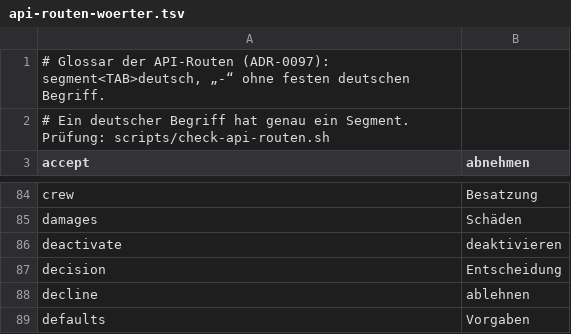
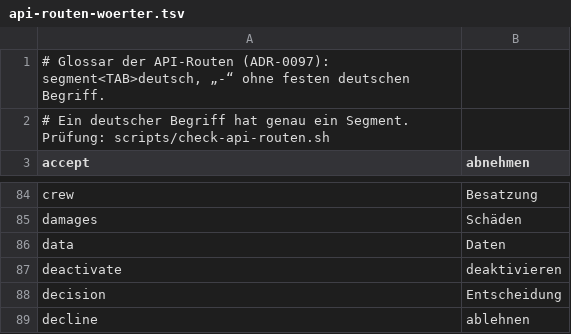
Before and after one commit to rubenvitt/lifeline-hub, a TSV file: scripts/api-routen-woerter.tsv, drawn as a sheet; only a part is shown, gaps mark what is left out; the shorter side is filled out with more unchanged rows.

```diff
--- a/scripts/api-routen-woerter.tsv
+++ b/scripts/api-routen-woerter.tsv
@@ -85,2 +85,3 @@ crew	Besatzung
 damages	Schäden
+data	Daten
 deactivate	deaktivieren
```
Also changed, not shown: 14 other files.
